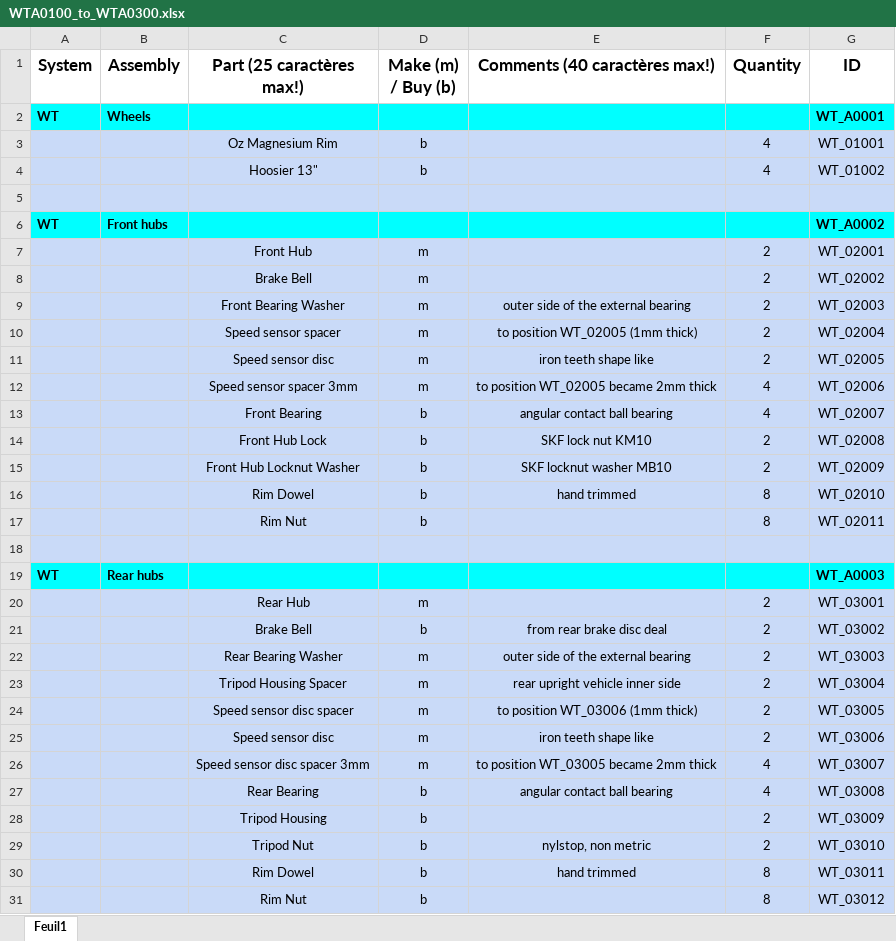
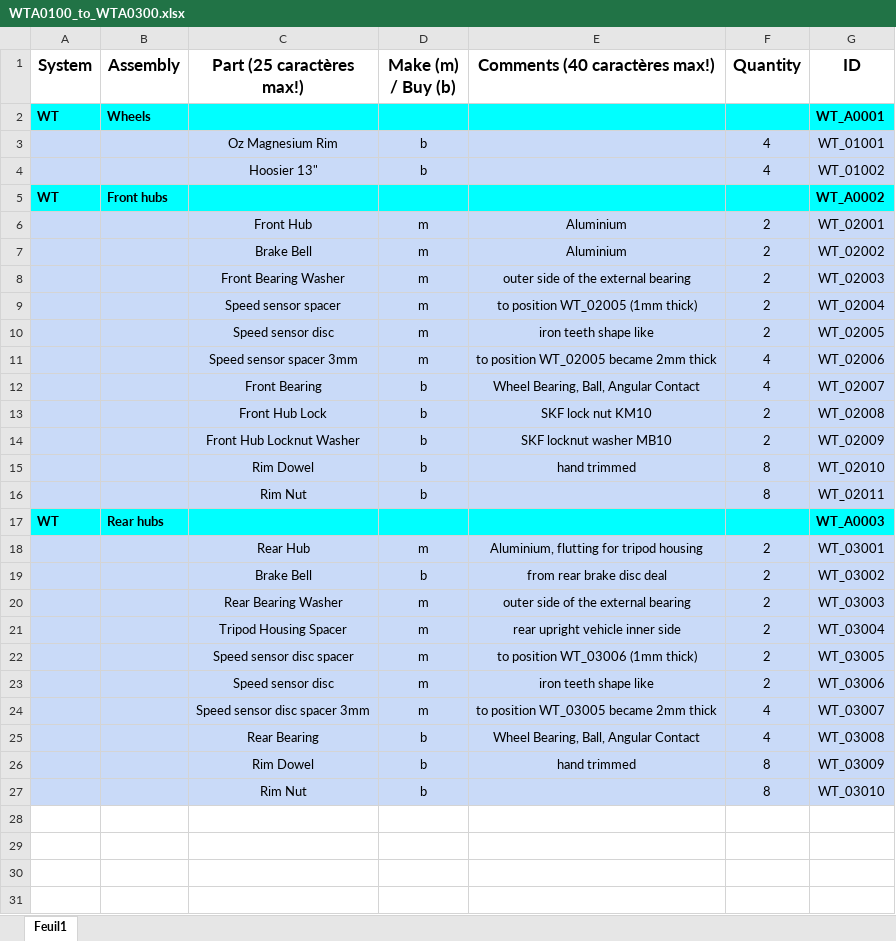
Before and after one commit to EOSCogniton/STUF2019, an Excel workbook: CR - Cost Report/BOM/WT/WTA0100_to_WTA0300.xlsx, sheet Feuil1, drawn as a sheet; values as stored, in another font and other column widths than the file's, no borders; removed rows and columns are numbered as before the commit, all else as after; the diff names each change by its address in the sheet, - before the commit and + after, or states it on an @@ line.

```diff
--- a/CR - Cost Report/BOM/WT/WTA0100_to_WTA0300.xlsx (sheet Feuil1)
+++ b/CR - Cost Report/BOM/WT/WTA0100_to_WTA0300.xlsx (sheet Feuil1)
-row 5: (empty)
-E6:E7 (Comments (40 caractères max!)): (empty)
+E6:E7 (Comments (40 caractères max!)): Aluminium
-E12 (Comments (40 caractères max!)): angular contact ball bearing
+E12 (Comments (40 caractères max!)): Wheel Bearing, Ball, Angular Contact
-row 18: (empty)
-E18 (Comments (40 caractères max!)): (empty)
+E18 (Comments (40 caractères max!)): Aluminium, flutting for tripod housing
-E25 (Comments (40 caractères max!)): angular contact ball bearing
+E25 (Comments (40 caractères max!)): Wheel Bearing, Ball, Angular Contact
-row 28:  |  | Tripod Housing | b |  | 2 | WT_03009
-row 29:  |  | Tripod Nut | b | nylstop, non metric | 2 | WT_03010
-G26 (ID): WT_03011
+G26 (ID): WT_03009
-G27 (ID): WT_03012
+G27 (ID): WT_03010
```
Also changed, not shown: CR - Cost Report/BOM/EN/ENA0700.xlsx, 6 other files.
